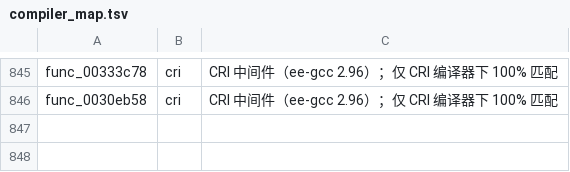
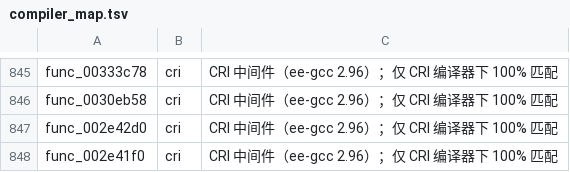
Before and after one commit to USED255/artonelico2-decomp, a TSV file: config/compiler_map.tsv, drawn as a sheet; only a part is shown, gaps mark what is left out; the diff names each change by its address in the sheet, - before the commit and + after, or states it on an @@ line.

```diff
--- a/config/compiler_map.tsv
+++ b/config/compiler_map.tsv
+row 847: func_002e42d0 | cri | CRI 中间件（ee-gcc 2.96）；仅 CRI 编译器下 100% 匹配
+row 848: func_002e41f0 | cri | CRI 中间件（ee-gcc 2.96）；仅 CRI 编译器下 100% 匹配
```
Also changed, not shown: config/source_flags.tsv, 3 other files.
